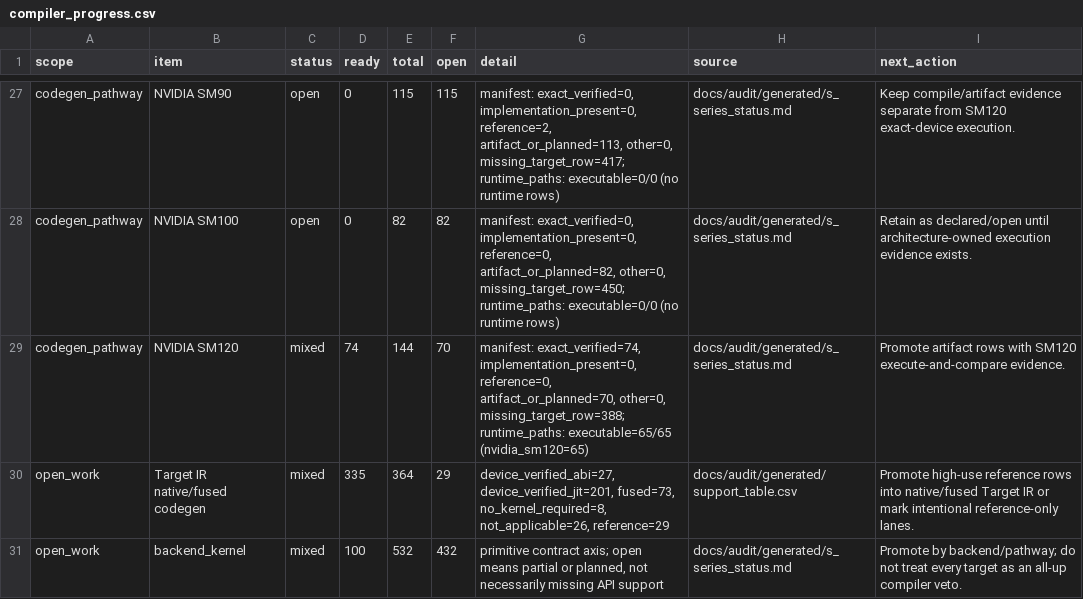
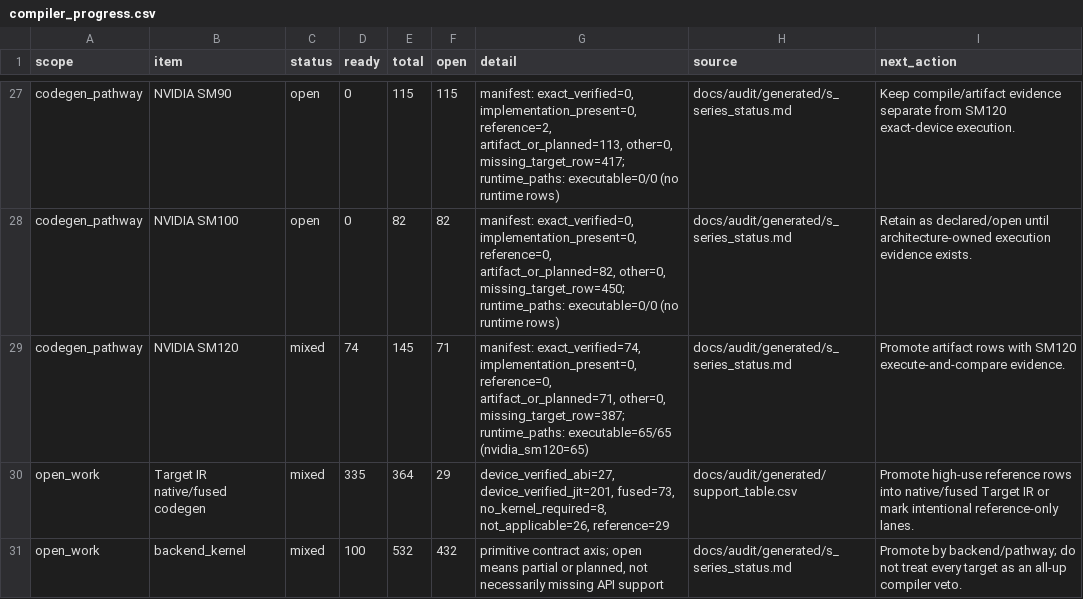
Before and after one commit to gstoner/tessera, a CSV file: docs/audit/generated/compiler_progress.csv, drawn as a sheet; only a part is shown, gaps mark what is left out.

```diff
--- a/docs/audit/generated/compiler_progress.csv
+++ b/docs/audit/generated/compiler_progress.csv
@@ -28,3 +28,3 @@ codegen_pathway,NVIDIA SM90,open,0,115,115,"manifest: exact_verified=0, implemen
 codegen_pathway,NVIDIA SM100,open,0,82,82,"manifest: exact_verified=0, implementation_present=0, reference=0, artifact_or_planned=82, other=0, missing_target_row=450; runtime_paths: executable=0/0 (no runtime rows)",docs/audit/generated/s_series_status.md,Retain as declared/open until architecture-owned execution evidence exists.
-codegen_pathway,NVIDIA SM120,mixed,74,144,70,"manifest: exact_verified=74, implementation_present=0, reference=0, artifact_or_planned=70, other=0, missing_target_row=388; runtime_paths: executable=65/65 (nvidia_sm120=65)",docs/audit/generated/s_series_status.md,Promote artifact rows with SM120 execute-and-compare evidence.
+codegen_pathway,NVIDIA SM120,mixed,74,145,71,"manifest: exact_verified=74, implementation_present=0, reference=0, artifact_or_planned=71, other=0, missing_target_row=387; runtime_paths: executable=65/65 (nvidia_sm120=65)",docs/audit/generated/s_series_status.md,Promote artifact rows with SM120 execute-and-compare evidence.
 open_work,Target IR native/fused codegen,mixed,335,364,29,"device_verified_abi=27, device_verified_jit=201, fused=73, no_kernel_required=8, not_applicable=26, reference=29",docs/audit/generated/support_table.csv,Promote high-use reference rows into native/fused Target IR or mark intentional reference-only lanes.
```
Also changed, not shown: docs/audit/generated/dtype_flow.csv, 10 other files.
